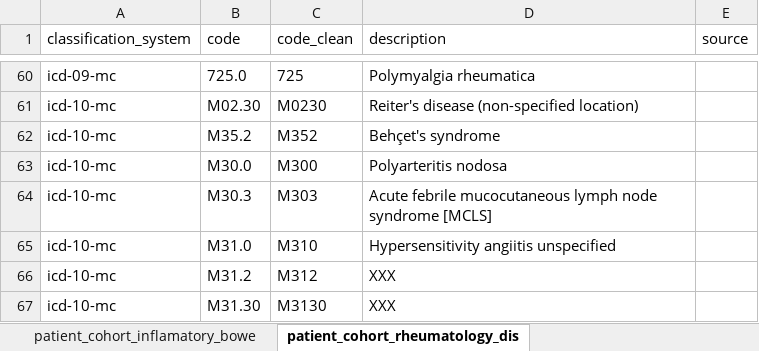
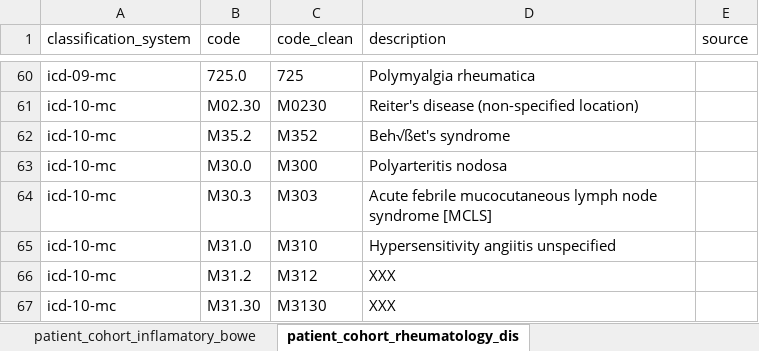
Before and after one commit to cienciadedatosysalud/ICCONIC-HIPFX, an Excel workbook: docs/CDM/common_datamodel.xlsx, sheet patient_cohort_rheumatology_dis, drawn as a sheet; only a part is shown, gaps mark what is left out; values as stored, in another font and other column widths than the file's, no borders; the diff names each change by its address in the sheet, - before the commit and + after, or states it on an @@ line.

```diff
--- a/docs/CDM/common_datamodel.xlsx (sheet patient_cohort_rheumatology_dis)
+++ b/docs/CDM/common_datamodel.xlsx (sheet patient_cohort_rheumatology_dis)
-D62 (description): Behçet's syndrome
+D62 (description): Beh√ßet's syndrome
```
Also changed, not shown: sheet outpatient_prescription, sheet Metadata, sheet patient_cohort, 6 other files.
